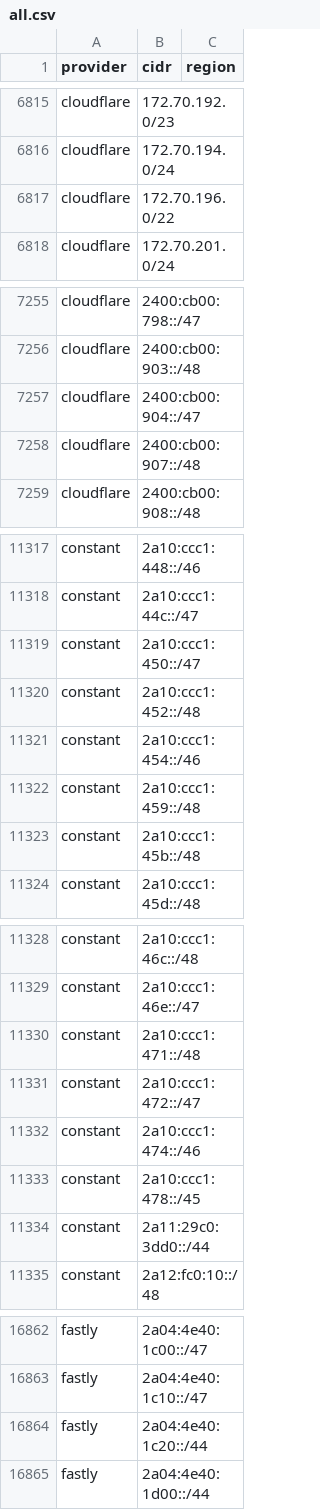
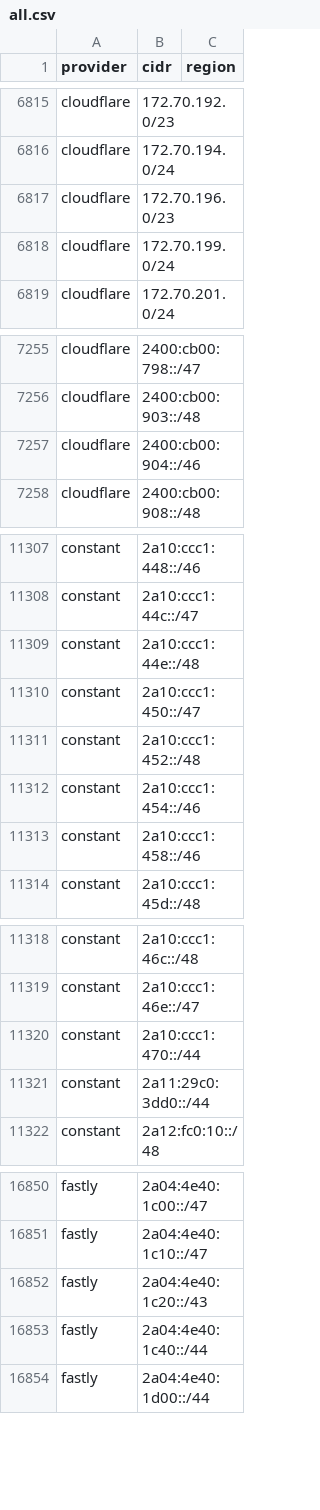
Before and after one commit to prettyleaf/cdn, a CSV file: all/all.csv, drawn as a sheet; only a part is shown, gaps mark what is left out; the diff covers the shown part only.

```diff
--- a/all/all.csv
+++ b/all/all.csv
@@ -6816,3 +6816,4 @@ cloudflare,172.70.192.0/23,
 cloudflare,172.70.194.0/24,
-cloudflare,172.70.196.0/22,
+cloudflare,172.70.196.0/23,
+cloudflare,172.70.199.0/24,
 cloudflare,172.70.201.0/24,
@@ -7256,4 +7256,3 @@ cloudflare,2400:cb00:798::/47,
 cloudflare,2400:cb00:903::/48,
-cloudflare,2400:cb00:904::/47,
-cloudflare,2400:cb00:907::/48,
+cloudflare,2400:cb00:904::/46,
 cloudflare,2400:cb00:908::/48,
@@ -11318,2 +11308,3 @@ constant,2a10:ccc1:448::/46,
 constant,2a10:ccc1:44c::/47,
+constant,2a10:ccc1:44e::/48,
 constant,2a10:ccc1:450::/47,
@@ -11321,4 +11312,3 @@ constant,2a10:ccc1:452::/48,
 constant,2a10:ccc1:454::/46,
-constant,2a10:ccc1:459::/48,
-constant,2a10:ccc1:45b::/48,
+constant,2a10:ccc1:458::/46,
 constant,2a10:ccc1:45d::/48,
@@ -11329,6 +11319,3 @@ constant,2a10:ccc1:46c::/48,
 constant,2a10:ccc1:46e::/47,
-constant,2a10:ccc1:471::/48,
-constant,2a10:ccc1:472::/47,
-constant,2a10:ccc1:474::/46,
-constant,2a10:ccc1:478::/45,
+constant,2a10:ccc1:470::/44,
 constant,2a11:29c0:3dd0::/44,
@@ -16863,3 +16851,4 @@ fastly,2a04:4e40:1c00::/47,
 fastly,2a04:4e40:1c10::/47,
-fastly,2a04:4e40:1c20::/44,
+fastly,2a04:4e40:1c20::/43,
+fastly,2a04:4e40:1c40::/44,
 fastly,2a04:4e40:1d00::/44,
```
Also changed, not shown: 6 added rows, 18 removed rows and 14 edited cells elsewhere in this file, 52 other files.
